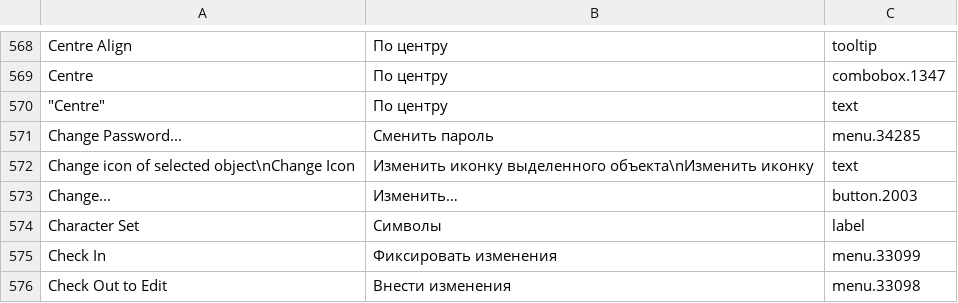
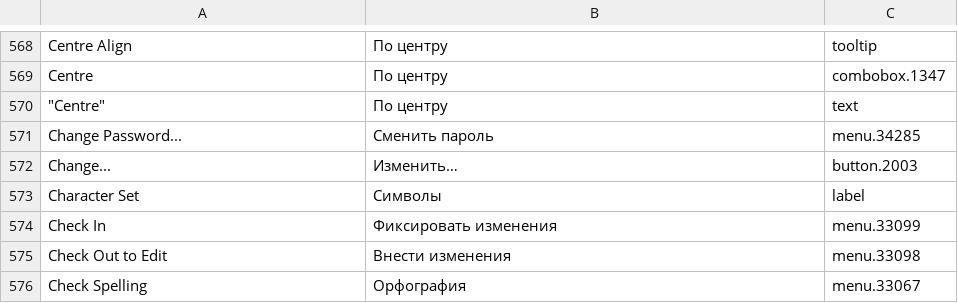
Before and after one commit to abstractspoon/ToDoList_Resources, a CSV file: Translations/Russian (Russia).csv, drawn as a sheet; only a part is shown, gaps mark what is left out; the shorter side is filled out with more unchanged rows; the diff names each change by its address in the sheet, - before the commit and + after, or states it on an @@ line.

Commit message:
Delete 'Change icon of selected object...'

```diff
--- a/Translations/Russian (Russia).csv
+++ b/Translations/Russian (Russia).csv
-row 572: Change icon of selected object\nChange Icon | Изменить иконку выделенного объекта\nИзменить иконку | text
```
Also changed, not shown: Translations/Francais (France).csv, Translations/German (Germany).csv, 7 other files.
